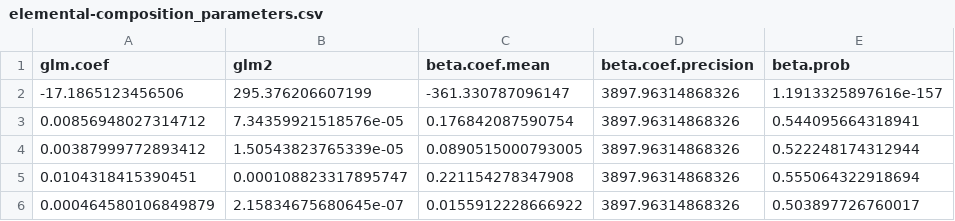
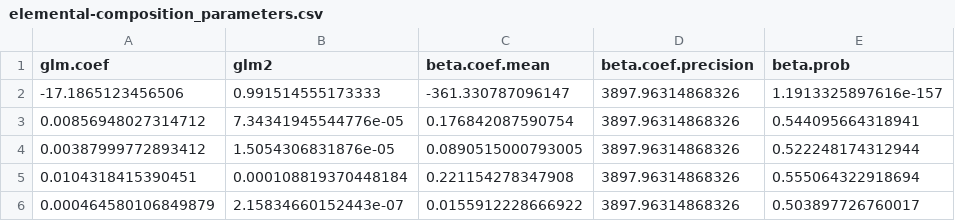
Before and after one commit to eageissinger/beta-reg, a CSV file: output/elemental-composition_parameters.csv, drawn as a sheet.

Commit message:
final output and figures

```diff
--- a/output/elemental-composition_parameters.csv
+++ b/output/elemental-composition_parameters.csv
@@ -1,6 +1,6 @@
 "glm.coef","glm2","beta.coef.mean","beta.coef.precision","beta.prob"
--17.1865123456506,295.376206607199,-361.330787096147,3897.96314868326,1.1913325897616e-157
-0.00856948027314712,7.34359921518576e-05,0.176842087590754,3897.96314868326,0.544095664318941
-0.00387999772893412,1.50543823765339e-05,0.0890515000793005,3897.96314868326,0.522248174312944
-0.0104318415390451,0.000108823317895747,0.221154278347908,3897.96314868326,0.555064322918694
-0.000464580106849879,2.15834675680645e-07,0.0155912228666922,3897.96314868326,0.503897726760017
+-17.1865123456506,0.991514555173333,-361.330787096147,3897.96314868326,1.1913325897616e-157
+0.00856948027314712,7.34341945544776e-05,0.176842087590754,3897.96314868326,0.544095664318941
+0.00387999772893412,1.5054306831876e-05,0.0890515000793005,3897.96314868326,0.522248174312944
+0.0104318415390451,0.000108819370448184,0.221154278347908,3897.96314868326,0.555064322918694
+0.000464580106849879,2.15834660152443e-07,0.0155912228666922,3897.96314868326,0.503897726760017
```
Also changed, not shown: 3 other files.
